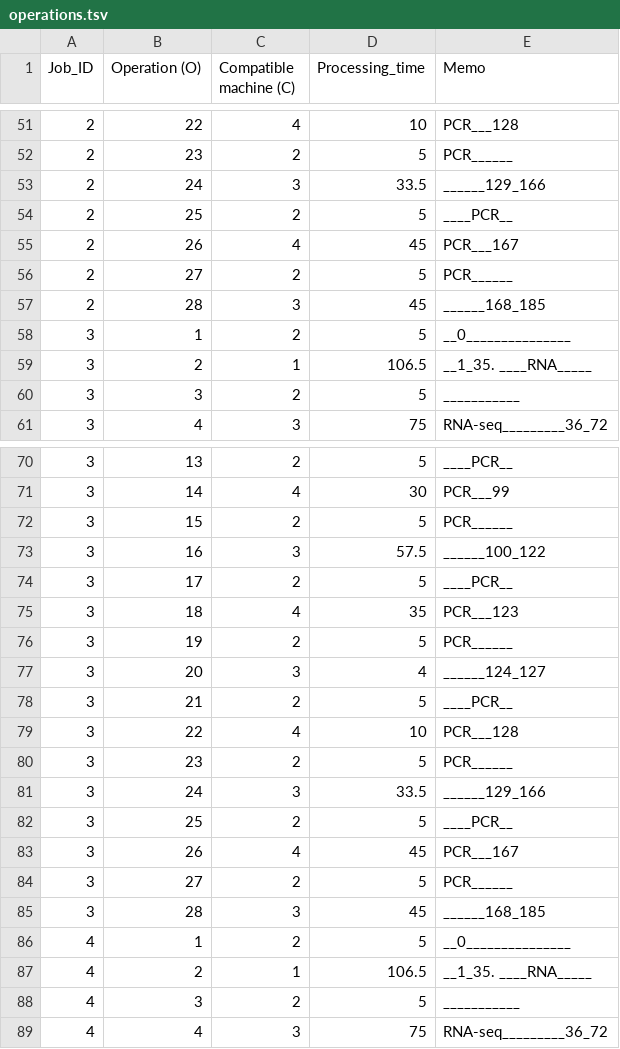
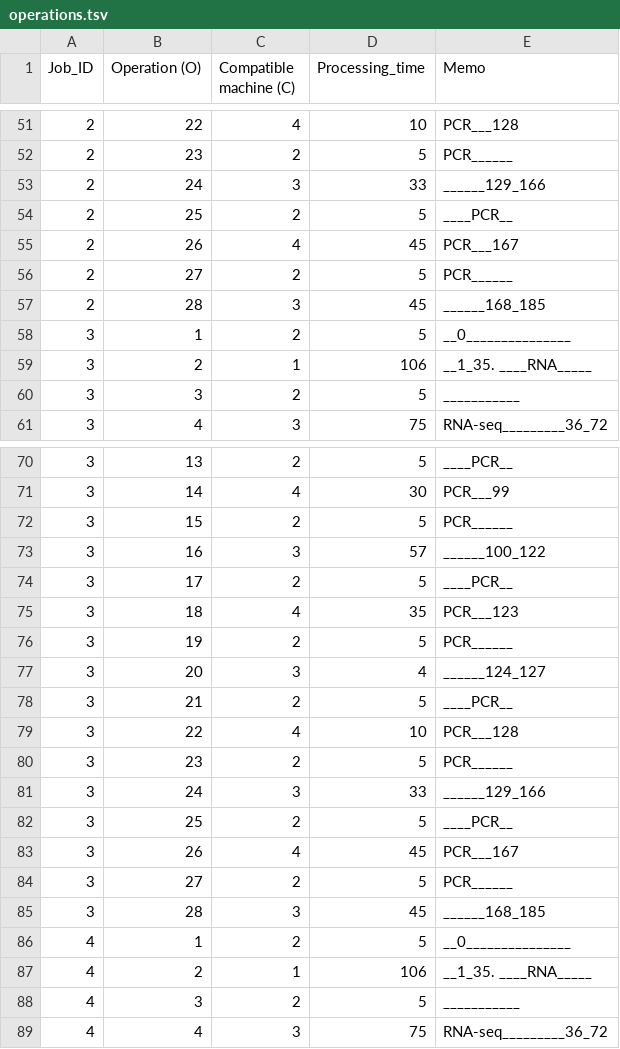
Before and after one commit to bioinfo-tsukuba/SAGAS, a TSV file: sample/DATA/RNAseq/N5/operations.tsv, drawn as a sheet; only a part is shown, gaps mark what is left out; the diff covers the shown part only.

```diff
--- a/sample/DATA/RNAseq/N5/operations.tsv
+++ b/sample/DATA/RNAseq/N5/operations.tsv
@@ -52,3 +52,3 @@ Job_ID	Operation (O)	Compatible machine (C)	Processing_time	Memo
 2	23	2	5	PCR______
-2	24	3	33.5	______129_166
+2	24	3	33	______129_166
 2	25	2	5	____PCR__
@@ -58,3 +58,3 @@ Job_ID	Operation (O)	Compatible machine (C)	Processing_time	Memo
 3	1	2	5	__0_______________
-3	2	1	106.5	__1_35. ____RNA_____
+3	2	1	106	__1_35. ____RNA_____
 3	3	2	5	___________
@@ -72,3 +72,3 @@ Job_ID	Operation (O)	Compatible machine (C)	Processing_time	Memo
 3	15	2	5	PCR______
-3	16	3	57.5	______100_122
+3	16	3	57	______100_122
 3	17	2	5	____PCR__
@@ -80,3 +80,3 @@ Job_ID	Operation (O)	Compatible machine (C)	Processing_time	Memo
 3	23	2	5	PCR______
-3	24	3	33.5	______129_166
+3	24	3	33	______129_166
 3	25	2	5	____PCR__
@@ -86,3 +86,3 @@ Job_ID	Operation (O)	Compatible machine (C)	Processing_time	Memo
 4	1	2	5	__0_______________
-4	2	1	106.5	__1_35. ____RNA_____
+4	2	1	106	__1_35. ____RNA_____
 4	3	2	5	___________
```
Also changed, not shown: 10 edited cells elsewhere in this file, sample/DATA/qPCR_RNAseq/N5_N5/operations.tsv, 24 other files.
